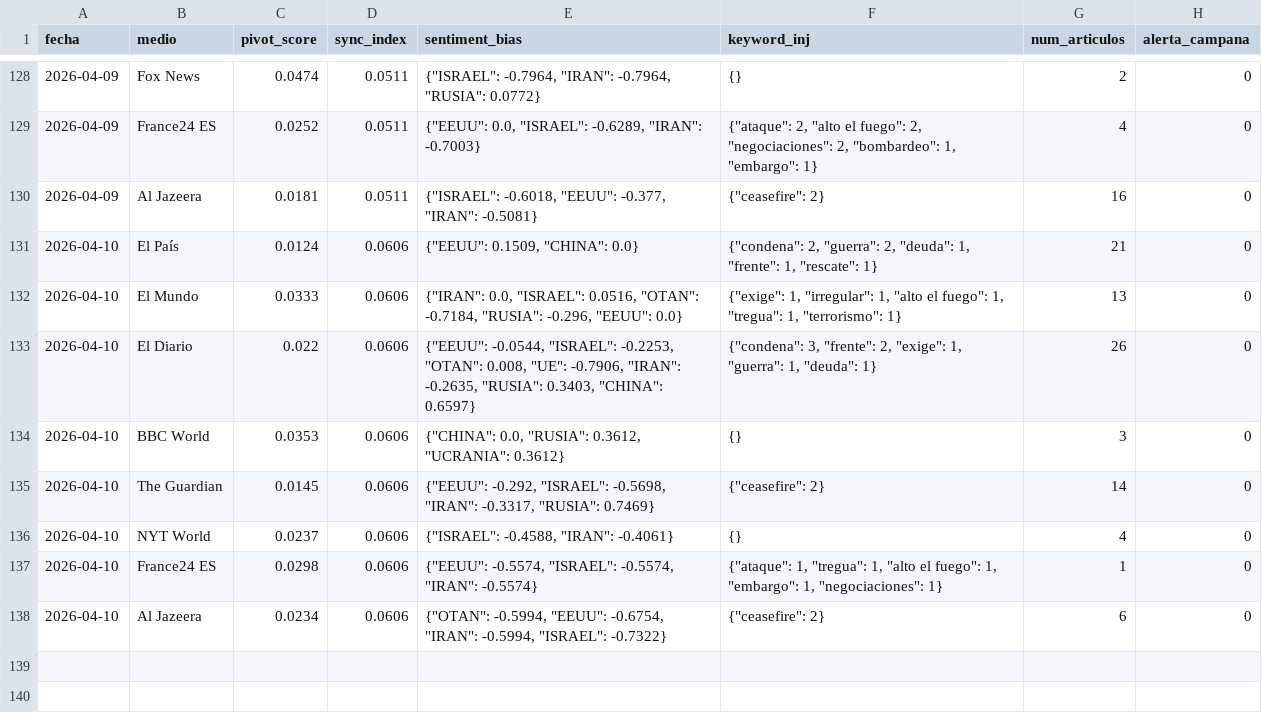
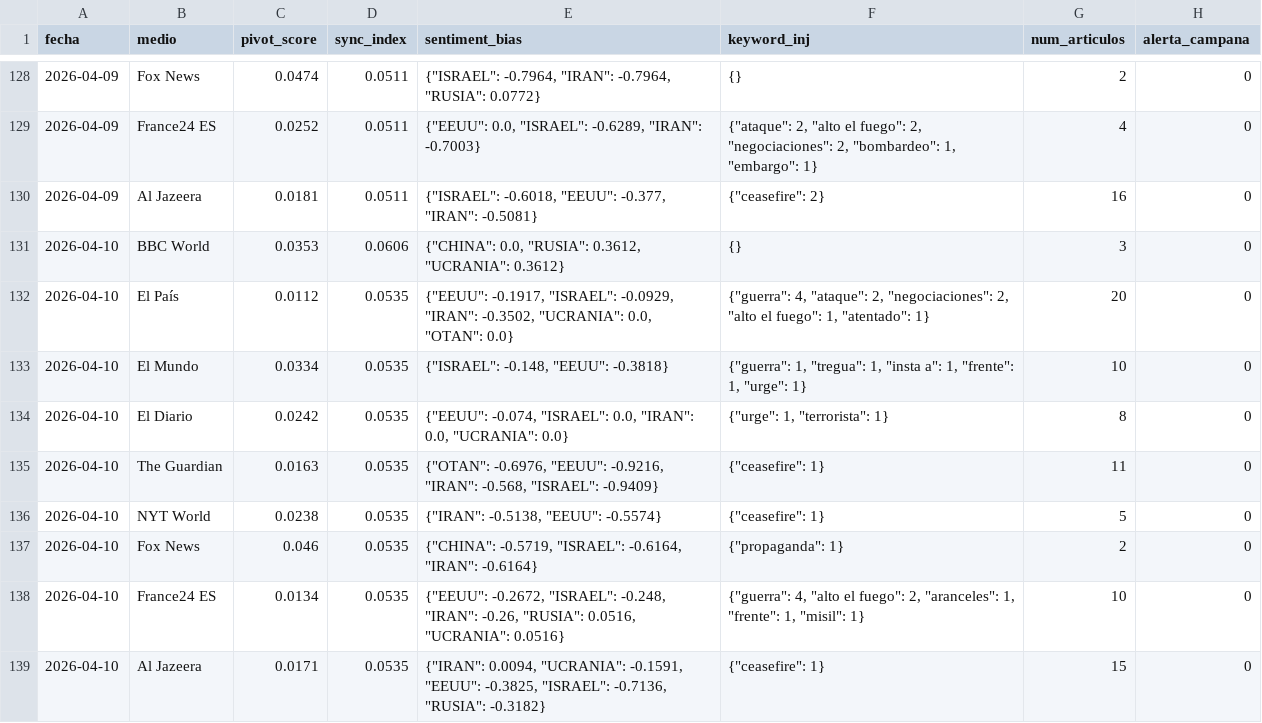
Before and after one commit to mcasrom/SIEG-Mani, a CSV file: data/kpis.csv, drawn as a sheet; only a part is shown, gaps mark what is left out.

Commit message:
MANI data 2026-04-10 18:10

```diff
--- a/data/kpis.csv
+++ b/data/kpis.csv
@@ -130,9 +130,10 @@ fecha,medio,pivot_score,sync_index,sentiment_bias,keyword_inj,num_articulos,aler
 2026-04-09,Al Jazeera,0.0181,0.0511,"{""ISRAEL"": -0.6018, ""EEUU"": -0.377, ""IRAN"": -0.5081}","{""ceasefire"": 2}",16,0
-2026-04-10,El País,0.0124,0.0606,"{""EEUU"": 0.1509, ""CHINA"": 0.0}","{""condena"": 2, ""guerra"": 2, ""deuda"": 1, ""frente"": 1, ""rescate"": 1}",21,0
-2026-04-10,El Mundo,0.0333,0.0606,"{""IRAN"": 0.0, ""ISRAEL"": 0.0516, ""OTAN"": -0.7184, ""RUSIA"": -0.296, ""EEUU"": 0.0}","{""exige"": 1, ""irregular"": 1, ""alto el fuego"": 1, ""tregua"": 1, ""terrorismo"": 1}",13,0
-2026-04-10,El Diario,0.022,0.0606,"{""EEUU"": -0.0544, ""ISRAEL"": -0.2253, ""OTAN"": 0.008, ""UE"": -0.7906, ""IRAN"": -0.2635, ""RUSIA"": 0.3403, ""CHINA"": 0.6597}","{""condena"": 3, ""frente"": 2, ""exige"": 1, ""guerra"": 1, ""deuda"": 1}",26,0
 2026-04-10,BBC World,0.0353,0.0606,"{""CHINA"": 0.0, ""RUSIA"": 0.3612, ""UCRANIA"": 0.3612}",{},3,0
-2026-04-10,The Guardian,0.0145,0.0606,"{""EEUU"": -0.292, ""ISRAEL"": -0.5698, ""IRAN"": -0.3317, ""RUSIA"": 0.7469}","{""ceasefire"": 2}",14,0
-2026-04-10,NYT World,0.0237,0.0606,"{""ISRAEL"": -0.4588, ""IRAN"": -0.4061}",{},4,0
-2026-04-10,France24 ES,0.0298,0.0606,"{""EEUU"": -0.5574, ""ISRAEL"": -0.5574, ""IRAN"": -0.5574}","{""ataque"": 1, ""tregua"": 1, ""alto el fuego"": 1, ""embargo"": 1, ""negociaciones"": 1}",1,0
-2026-04-10,Al Jazeera,0.0234,0.0606,"{""OTAN"": -0.5994, ""EEUU"": -0.6754, ""IRAN"": -0.5994, ""ISRAEL"": -0.7322}","{""ceasefire"": 2}",6,0
+2026-04-10,El País,0.0112,0.0535,"{""EEUU"": -0.1917, ""ISRAEL"": -0.0929, ""IRAN"": -0.3502, ""UCRANIA"": 0.0, ""OTAN"": 0.0}","{""guerra"": 4, ""ataque"": 2, ""negociaciones"": 2, ""alto el fuego"": 1, ""atentado"": 1}",20,0
+2026-04-10,El Mundo,0.0334,0.0535,"{""ISRAEL"": -0.148, ""EEUU"": -0.3818}","{""guerra"": 1, ""tregua"": 1, ""insta a"": 1, ""frente"": 1, ""urge"": 1}",10,0
+2026-04-10,El Diario,0.0242,0.0535,"{""EEUU"": -0.074, ""ISRAEL"": 0.0, ""IRAN"": 0.0, ""UCRANIA"": 0.0}","{""urge"": 1, ""terrorista"": 1}",8,0
+2026-04-10,The Guardian,0.0163,0.0535,"{""OTAN"": -0.6976, ""EEUU"": -0.9216, ""IRAN"": -0.568, ""ISRAEL"": -0.9409}","{""ceasefire"": 1}",11,0
+2026-04-10,NYT World,0.0238,0.0535,"{""IRAN"": -0.5138, ""EEUU"": -0.5574}","{""ceasefire"": 1}",5,0
+2026-04-10,Fox News,0.046,0.0535,"{""CHINA"": -0.5719, ""ISRAEL"": -0.6164, ""IRAN"": -0.6164}","{""propaganda"": 1}",2,0
+2026-04-10,France24 ES,0.0134,0.0535,"{""EEUU"": -0.2672, ""ISRAEL"": -0.248, ""IRAN"": -0.26, ""RUSIA"": 0.0516, ""UCRANIA"": 0.0516}","{""guerra"": 4, ""alto el fuego"": 2, ""aranceles"": 1, ""frente"": 1, ""misil"": 1}",10,0
+2026-04-10,Al Jazeera,0.0171,0.0535,"{""IRAN"": 0.0094, ""UCRANIA"": -0.1591, ""EEUU"": -0.3825, ""ISRAEL"": -0.7136, ""RUSIA"": -0.3182}","{""ceasefire"": 1}",15,0
```
Also changed, not shown: 2 other files.
